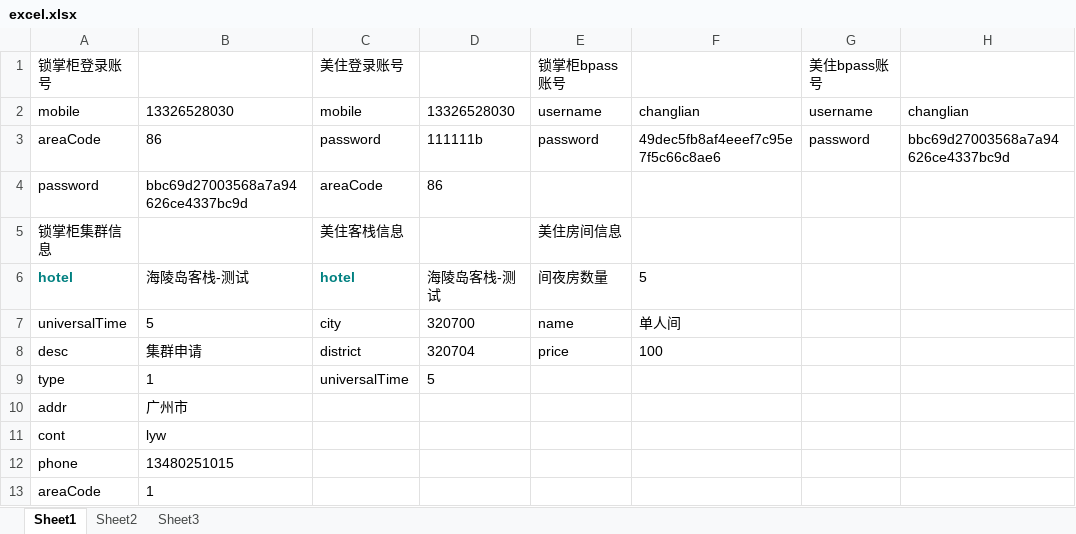
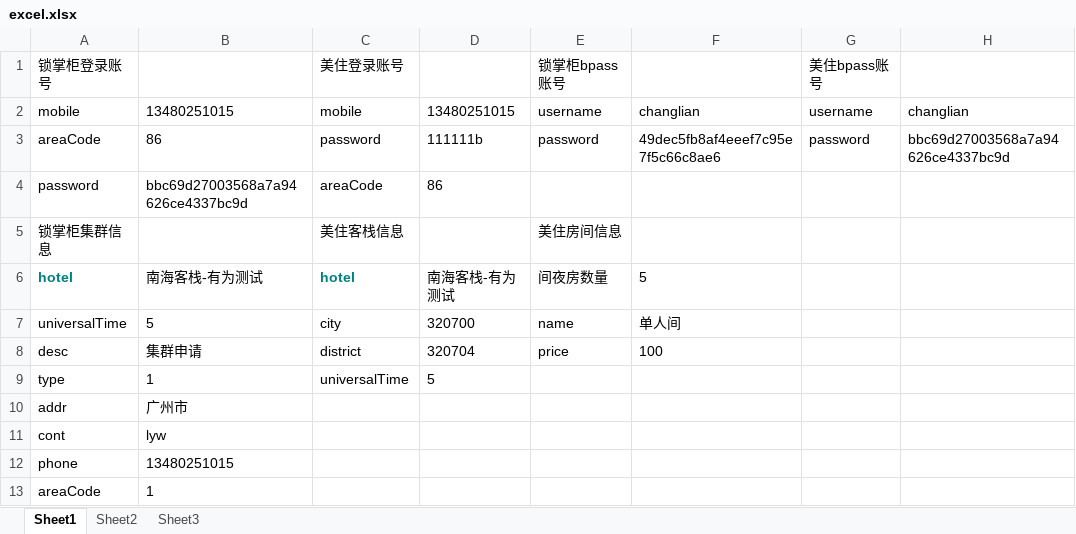
Before and after one commit to jackshine/pycharm, an Excel workbook: uclbrt/qrmaster/syn/excel.xlsx, sheet Sheet1, drawn as a sheet; values as stored, in another font and other column widths than the file's, no borders; the diff names each change by its address in the sheet, - before the commit and + after, or states it on an @@ line.

```diff
--- a/uclbrt/qrmaster/syn/excel.xlsx (sheet Sheet1)
+++ b/uclbrt/qrmaster/syn/excel.xlsx (sheet Sheet1)
-B2: 13326528030
+B2: 13480251015
-D2: 13326528030
+D2: 13480251015
-B6: 海陵岛客栈-测试
+B6: 南海客栈-有为测试
-D6: 海陵岛客栈-测试
+D6: 南海客栈-有为测试
```
Also changed, not shown: 8 other files.
